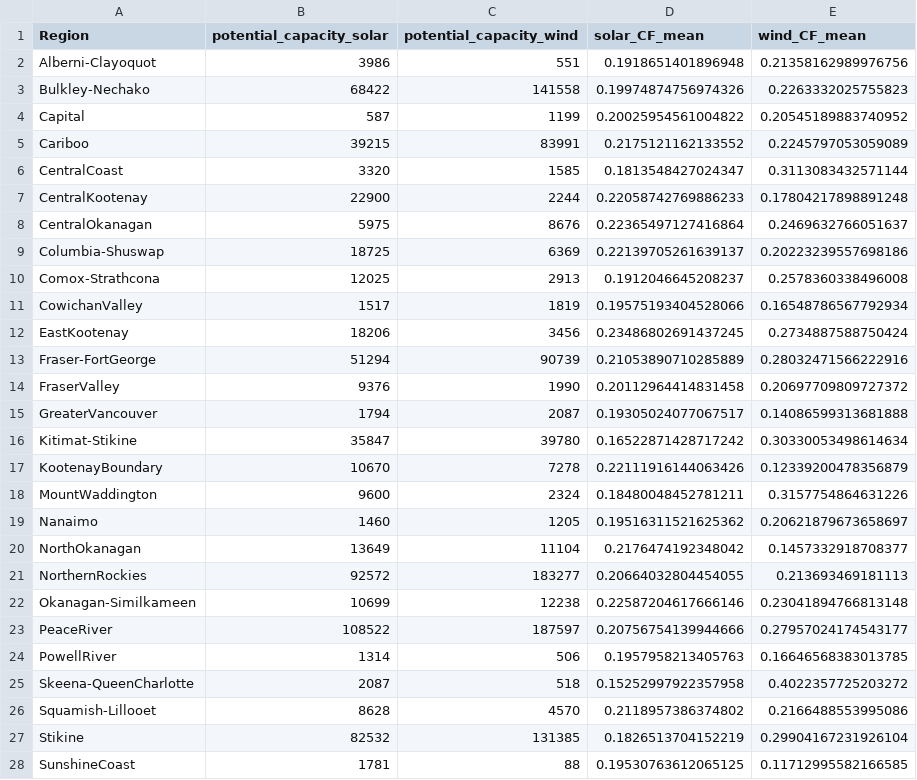
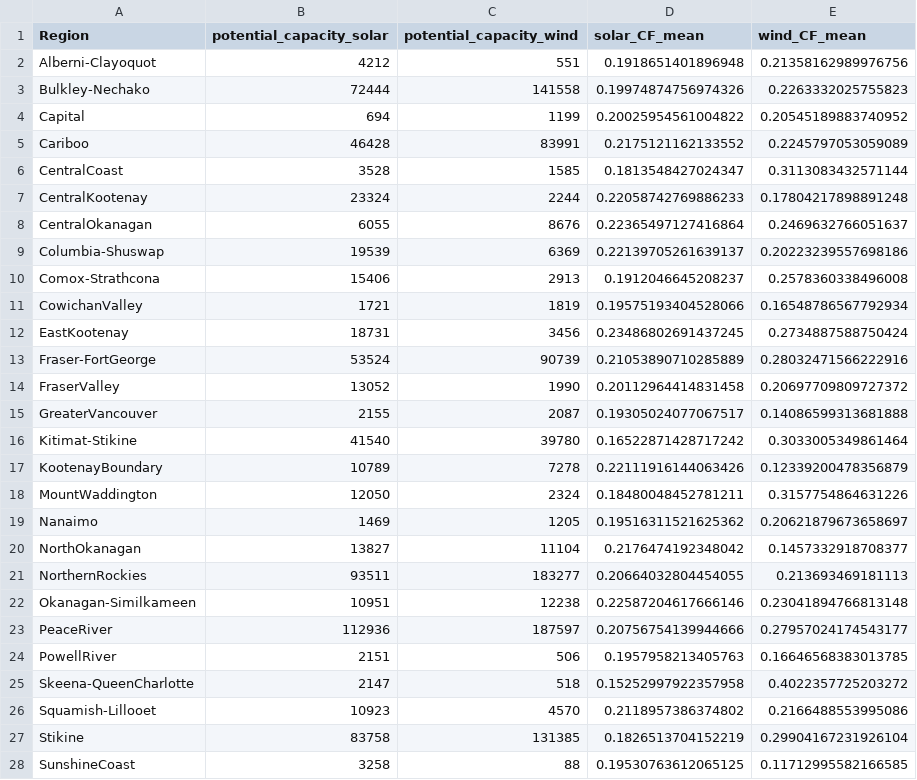
Before and after one commit to DeltaE/RESource, a CSV file: results/RESources/BC/cells_aggregated_region_BC_default.csv, drawn as a sheet; only a part is shown; the diff covers the shown part only.

```diff
--- a/results/RESources/BC/cells_aggregated_region_BC_default.csv
+++ b/results/RESources/BC/cells_aggregated_region_BC_default.csv
@@ -1,28 +1,28 @@
 Region,potential_capacity_solar,potential_capacity_wind,solar_CF_mean,wind_CF_mean
-Alberni-Clayoquot,3986,551,0.1918651401896948,0.21358162989976756
-Bulkley-Nechako,68422,141558,0.19974874756974326,0.2263332025755823
-Capital,587,1199,0.20025954561004822,0.20545189883740952
-Cariboo,39215,83991,0.2175121162133552,0.2245797053059089
-CentralCoast,3320,1585,0.1813548427024347,0.3113083432571144
-CentralKootenay,22900,2244,0.22058742769886233,0.17804217898891248
-CentralOkanagan,5975,8676,0.22365497127416864,0.2469632766051637
-Columbia-Shuswap,18725,6369,0.22139705261639137,0.20223239557698186
-Comox-Strathcona,12025,2913,0.1912046645208237,0.2578360338496008
-CowichanValley,1517,1819,0.19575193404528066,0.16548786567792934
-EastKootenay,18206,3456,0.23486802691437245,0.2734887588750424
-Fraser-FortGeorge,51294,90739,0.21053890710285889,0.28032471566222916
-FraserValley,9376,1990,0.20112964414831458,0.20697709809727372
-GreaterVancouver,1794,2087,0.19305024077067517,0.14086599313681888
-Kitimat-Stikine,35847,39780,0.16522871428717242,0.30330053498614634
-KootenayBoundary,10670,7278,0.22111916144063426,0.12339200478356879
-MountWaddington,9600,2324,0.18480048452781211,0.3157754864631226
-Nanaimo,1460,1205,0.19516311521625362,0.20621879673658697
-NorthOkanagan,13649,11104,0.2176474192348042,0.1457332918708377
-NorthernRockies,92572,183277,0.20664032804454055,0.213693469181113
-Okanagan-Similkameen,10699,12238,0.22587204617666146,0.23041894766813148
-PeaceRiver,108522,187597,0.20756754139944666,0.27957024174543177
-PowellRiver,1314,506,0.1957958213405763,0.16646568383013785
-Skeena-QueenCharlotte,2087,518,0.15252997922357958,0.4022357725203272
-Squamish-Lillooet,8628,4570,0.2118957386374802,0.2166488553995086
-Stikine,82532,131385,0.1826513704152219,0.29904167231926104
-SunshineCoast,1781,88,0.19530763612065125,0.11712995582166585
+Alberni-Clayoquot,4212,551,0.1918651401896948,0.21358162989976756
+Bulkley-Nechako,72444,141558,0.19974874756974326,0.2263332025755823
+Capital,694,1199,0.20025954561004822,0.20545189883740952
+Cariboo,46428,83991,0.2175121162133552,0.2245797053059089
+CentralCoast,3528,1585,0.1813548427024347,0.3113083432571144
+CentralKootenay,23324,2244,0.22058742769886233,0.17804217898891248
+CentralOkanagan,6055,8676,0.22365497127416864,0.2469632766051637
+Columbia-Shuswap,19539,6369,0.22139705261639137,0.20223239557698186
+Comox-Strathcona,15406,2913,0.1912046645208237,0.2578360338496008
+CowichanValley,1721,1819,0.19575193404528066,0.16548786567792934
+EastKootenay,18731,3456,0.23486802691437245,0.2734887588750424
+Fraser-FortGeorge,53524,90739,0.21053890710285889,0.28032471566222916
+FraserValley,13052,1990,0.20112964414831458,0.20697709809727372
+GreaterVancouver,2155,2087,0.19305024077067517,0.14086599313681888
+Kitimat-Stikine,41540,39780,0.16522871428717242,0.3033005349861464
+KootenayBoundary,10789,7278,0.22111916144063426,0.12339200478356879
+MountWaddington,12050,2324,0.18480048452781211,0.3157754864631226
+Nanaimo,1469,1205,0.19516311521625362,0.20621879673658697
+NorthOkanagan,13827,11104,0.2176474192348042,0.1457332918708377
+NorthernRockies,93511,183277,0.20664032804454055,0.213693469181113
+Okanagan-Similkameen,10951,12238,0.22587204617666146,0.23041894766813148
+PeaceRiver,112936,187597,0.20756754139944666,0.27957024174543177
+PowellRiver,2151,506,0.1957958213405763,0.16646568383013785
+Skeena-QueenCharlotte,2147,518,0.15252997922357958,0.4022357725203272
+Squamish-Lillooet,10923,4570,0.2118957386374802,0.2166488553995086
+Stikine,83758,131385,0.1826513704152219,0.29904167231926104
+SunshineCoast,3258,88,0.19530763612065125,0.11712995582166585
```
Also changed, not shown: 1 edited cell elsewhere in this file, results/RESources/resource_options_solar_British Columbia.csv, results/RESources/resource_options_wind_British Columbia.csv, 21 other files.
